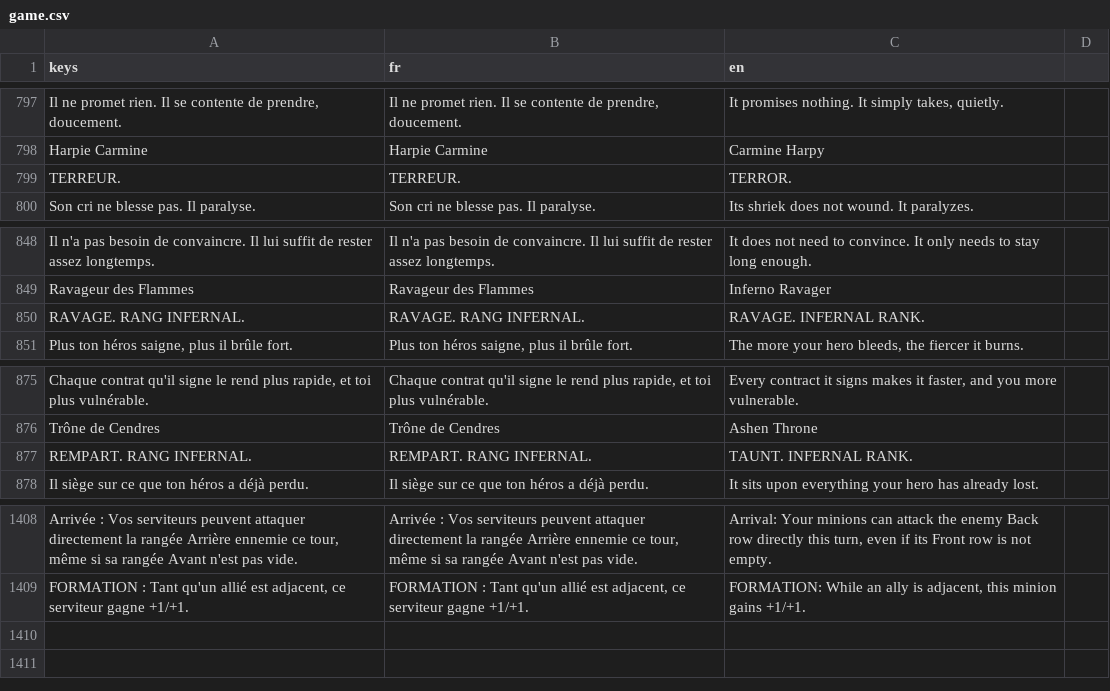
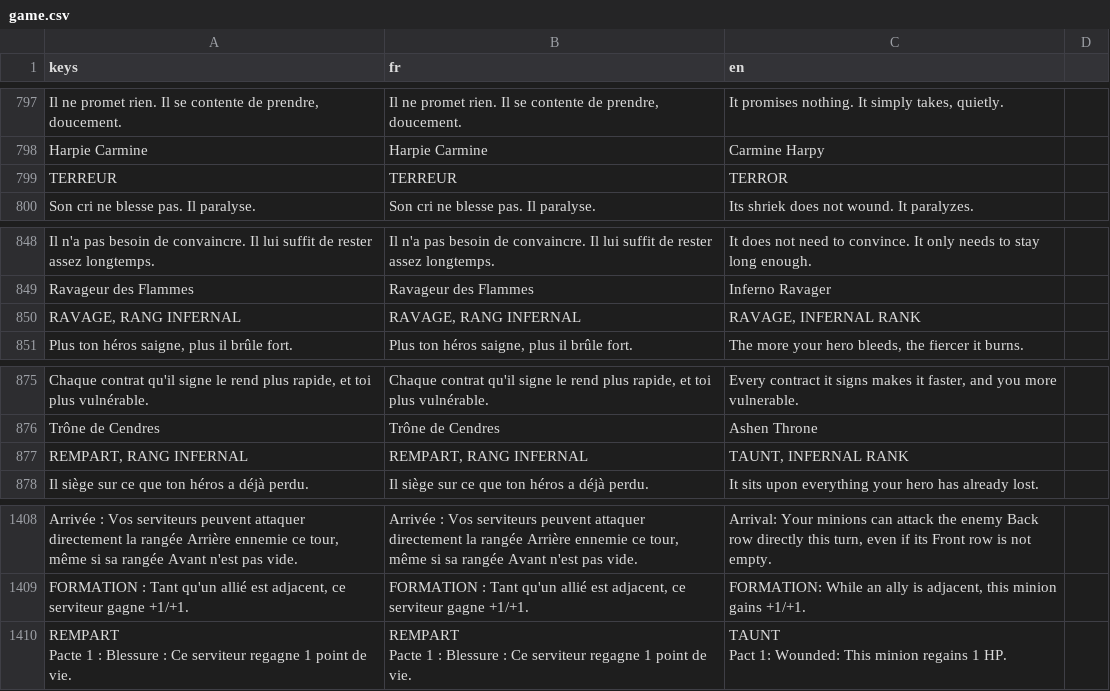
Before and after one commit to Nicolas82200/Wyrdane, a CSV file: translations/game.csv, drawn as a sheet; only a part is shown, gaps mark what is left out; ↵ is a line break in a cell; the diff covers the shown part only; the diff names each change by its address in the sheet, - before the commit and + after, or states it on an @@ line.

Commit message:
Reformat Demon card text per new style rules
Demon was mostly already compliant (vouvoiement, points de vie,
capitalized effect lines). Finishes the pass: comma-separated
keyword lists instead of period-separated, and drops the trailing
period after a lone/leading keyword before a newline-separated
Pacte/trigger clause, across resources/cards/demon,
translations/game.csv and CARDS.md.

```diff
--- a/translations/game.csv
+++ b/translations/game.csv
-A799 (keys): TERREUR.
+A799 (keys): TERREUR
-B799 (fr): TERREUR.
+B799 (fr): TERREUR
-C799 (en): TERROR.
+C799 (en): TERROR
-A850 (keys): RAVAGE. RANG INFERNAL.
+A850 (keys): RAVAGE, RANG INFERNAL
-B850 (fr): RAVAGE. RANG INFERNAL.
+B850 (fr): RAVAGE, RANG INFERNAL
-C850 (en): RAVAGE. INFERNAL RANK.
+C850 (en): RAVAGE, INFERNAL RANK
-A877 (keys): REMPART. RANG INFERNAL.
+A877 (keys): REMPART, RANG INFERNAL
-B877 (fr): REMPART. RANG INFERNAL.
+B877 (fr): REMPART, RANG INFERNAL
-C877 (en): TAUNT. INFERNAL RANK.
+C877 (en): TAUNT, INFERNAL RANK
+row 1410: REMPART ↵ Pacte 1 : Blessure : Ce serviteur regagne 1 point de vie. | REMPART ↵ Pacte 1 : Blessure : Ce serviteur regagne 1 point de vie. | TAUNT ↵ Pact 1: Wounded: This minion regains 1 HP.
```
Also changed, not shown: 51 edited cells elsewhere in this file, 23 other files.
